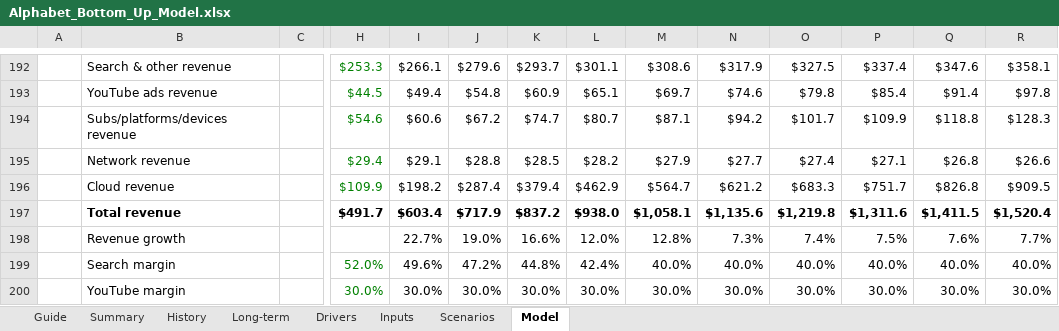
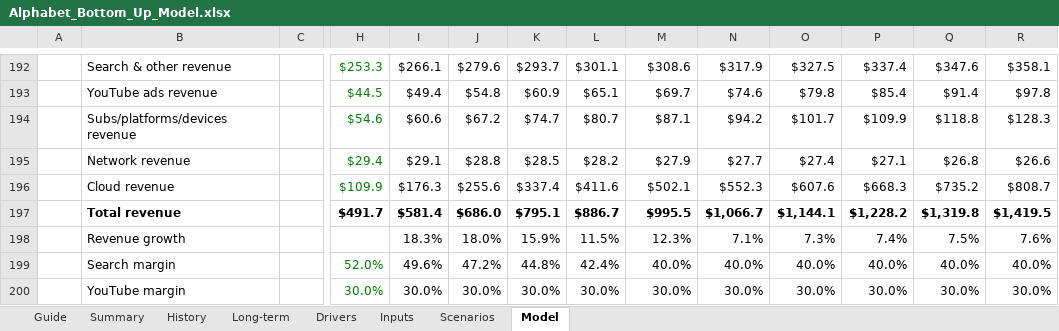
Before and after one commit to 017mda-ux/Main, an Excel workbook: models/Alphabet_Bottom_Up_Model.xlsx, sheet Model, drawn as a sheet; only a part is shown, gaps mark what is left out; values as stored, in another font and other column widths than the file's, no borders; removed rows and columns are numbered as before the commit, all else as after; rows hold the shown columns only; the diff covers the shown part only; the diff names each change by its address in the sheet, - before the commit and + after, or states it on an @@ line.

```diff
--- a/models/Alphabet_Bottom_Up_Model.xlsx (sheet Model)
+++ b/models/Alphabet_Bottom_Up_Model.xlsx (sheet Model)
-row 196:  | Cloud revenue |  | $109.9 | $198.2 | $287.4 | $379.4 | $462.9 | $564.7 | $621.2 | $683.3 | $751.7 | $826.8 | $909.5
-row 197:  | Total revenue |  | $491.7 | $603.4 | $717.9 | $837.2 | $938.0 | $1,058.1 | $1,135.6 | $1,219.8 | $1,311.6 | $1,411.5 | $1,520.4
-row 198:  | Revenue growth |  |  | 22.7% | 19.0% | 16.6% | 12.0% | 12.8% | 7.3% | 7.4% | 7.5% | 7.6% | 7.7%
+row 196:  | Cloud revenue |  | $109.9 | $176.3 | $255.6 | $337.4 | $411.6 | $502.1 | $552.3 | $607.6 | $668.3 | $735.2 | $808.7
+row 197:  | Total revenue |  | $491.7 | $581.4 | $686.0 | $795.1 | $886.7 | $995.5 | $1,066.7 | $1,144.1 | $1,228.2 | $1,319.8 | $1,419.5
+row 198:  | Revenue growth |  |  | 18.3% | 18.0% | 15.9% | 11.5% | 12.3% | 7.1% | 7.3% | 7.4% | 7.5% | 7.6%
```
Also changed, not shown: 11 added rows, 11 removed rows and 13 edited cells elsewhere in this sheet, sheet Summary, sheet Drivers, sheet Scenarios.
